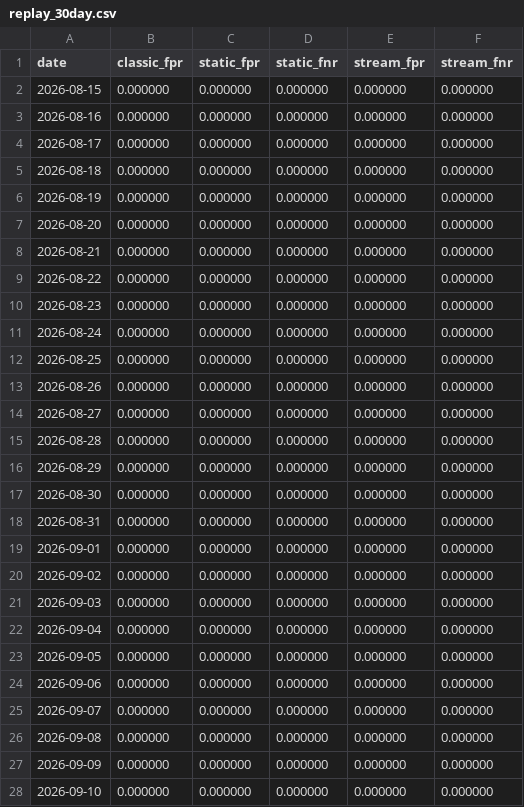
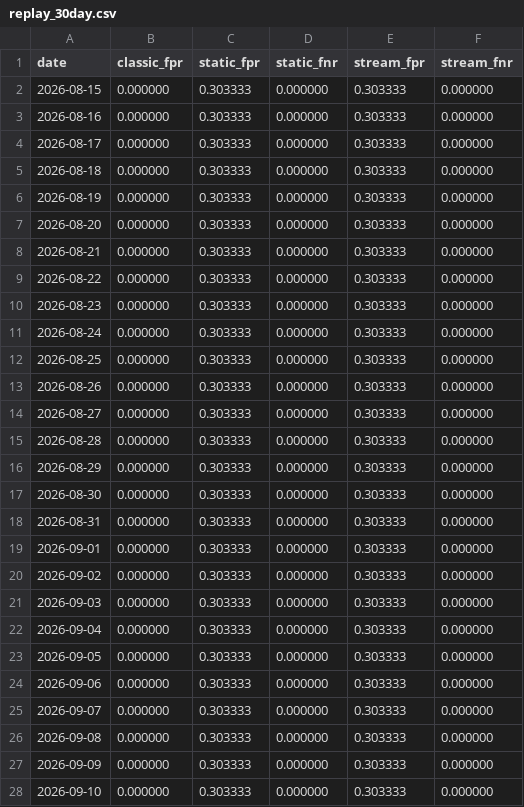
Before and after one commit to AshayK003/learned-bloom-filter, a CSV file: results/replay_30day.csv, drawn as a sheet; only a part is shown; the diff covers the shown part only.

```diff
--- a/results/replay_30day.csv
+++ b/results/replay_30day.csv
@@ -1,28 +1,28 @@
 date,classic_fpr,static_fpr,static_fnr,stream_fpr,stream_fnr
-2026-08-15,0.000000,0.000000,0.000000,0.000000,0.000000
-2026-08-16,0.000000,0.000000,0.000000,0.000000,0.000000
-2026-08-17,0.000000,0.000000,0.000000,0.000000,0.000000
-2026-08-18,0.000000,0.000000,0.000000,0.000000,0.000000
-2026-08-19,0.000000,0.000000,0.000000,0.000000,0.000000
-2026-08-20,0.000000,0.000000,0.000000,0.000000,0.000000
-2026-08-21,0.000000,0.000000,0.000000,0.000000,0.000000
-2026-08-22,0.000000,0.000000,0.000000,0.000000,0.000000
-2026-08-23,0.000000,0.000000,0.000000,0.000000,0.000000
-2026-08-24,0.000000,0.000000,0.000000,0.000000,0.000000
-2026-08-25,0.000000,0.000000,0.000000,0.000000,0.000000
-2026-08-26,0.000000,0.000000,0.000000,0.000000,0.000000
-2026-08-27,0.000000,0.000000,0.000000,0.000000,0.000000
-2026-08-28,0.000000,0.000000,0.000000,0.000000,0.000000
-2026-08-29,0.000000,0.000000,0.000000,0.000000,0.000000
-2026-08-30,0.000000,0.000000,0.000000,0.000000,0.000000
-2026-08-31,0.000000,0.000000,0.000000,0.000000,0.000000
-2026-09-01,0.000000,0.000000,0.000000,0.000000,0.000000
-2026-09-02,0.000000,0.000000,0.000000,0.000000,0.000000
-2026-09-03,0.000000,0.000000,0.000000,0.000000,0.000000
-2026-09-04,0.000000,0.000000,0.000000,0.000000,0.000000
-2026-09-05,0.000000,0.000000,0.000000,0.000000,0.000000
-2026-09-06,0.000000,0.000000,0.000000,0.000000,0.000000
-2026-09-07,0.000000,0.000000,0.000000,0.000000,0.000000
-2026-09-08,0.000000,0.000000,0.000000,0.000000,0.000000
-2026-09-09,0.000000,0.000000,0.000000,0.000000,0.000000
-2026-09-10,0.000000,0.000000,0.000000,0.000000,0.000000
+2026-08-15,0.000000,0.303333,0.000000,0.303333,0.000000
+2026-08-16,0.000000,0.303333,0.000000,0.303333,0.000000
+2026-08-17,0.000000,0.303333,0.000000,0.303333,0.000000
+2026-08-18,0.000000,0.303333,0.000000,0.303333,0.000000
+2026-08-19,0.000000,0.303333,0.000000,0.303333,0.000000
+2026-08-20,0.000000,0.303333,0.000000,0.303333,0.000000
+2026-08-21,0.000000,0.303333,0.000000,0.303333,0.000000
+2026-08-22,0.000000,0.303333,0.000000,0.303333,0.000000
+2026-08-23,0.000000,0.303333,0.000000,0.303333,0.000000
+2026-08-24,0.000000,0.303333,0.000000,0.303333,0.000000
+2026-08-25,0.000000,0.303333,0.000000,0.303333,0.000000
+2026-08-26,0.000000,0.303333,0.000000,0.303333,0.000000
+2026-08-27,0.000000,0.303333,0.000000,0.303333,0.000000
+2026-08-28,0.000000,0.303333,0.000000,0.303333,0.000000
+2026-08-29,0.000000,0.303333,0.000000,0.303333,0.000000
+2026-08-30,0.000000,0.303333,0.000000,0.303333,0.000000
+2026-08-31,0.000000,0.303333,0.000000,0.303333,0.000000
+2026-09-01,0.000000,0.303333,0.000000,0.303333,0.000000
+2026-09-02,0.000000,0.303333,0.000000,0.303333,0.000000
+2026-09-03,0.000000,0.303333,0.000000,0.303333,0.000000
+2026-09-04,0.000000,0.303333,0.000000,0.303333,0.000000
+2026-09-05,0.000000,0.303333,0.000000,0.303333,0.000000
+2026-09-06,0.000000,0.303333,0.000000,0.303333,0.000000
+2026-09-07,0.000000,0.303333,0.000000,0.303333,0.000000
+2026-09-08,0.000000,0.303333,0.000000,0.303333,0.000000
+2026-09-09,0.000000,0.303333,0.000000,0.303333,0.000000
+2026-09-10,0.000000,0.303333,0.000000,0.303333,0.000000
```
Also changed, not shown: 4 edited cells elsewhere in this file, 4 other files.
